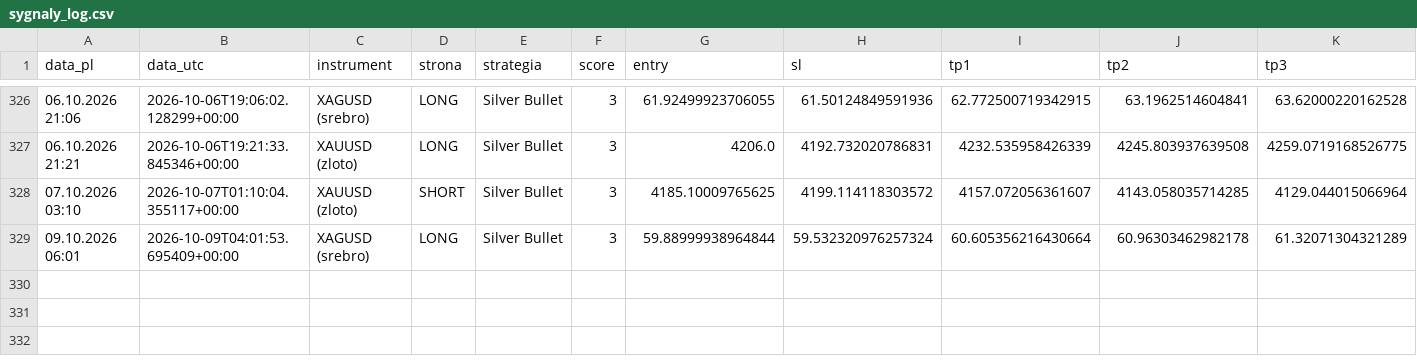
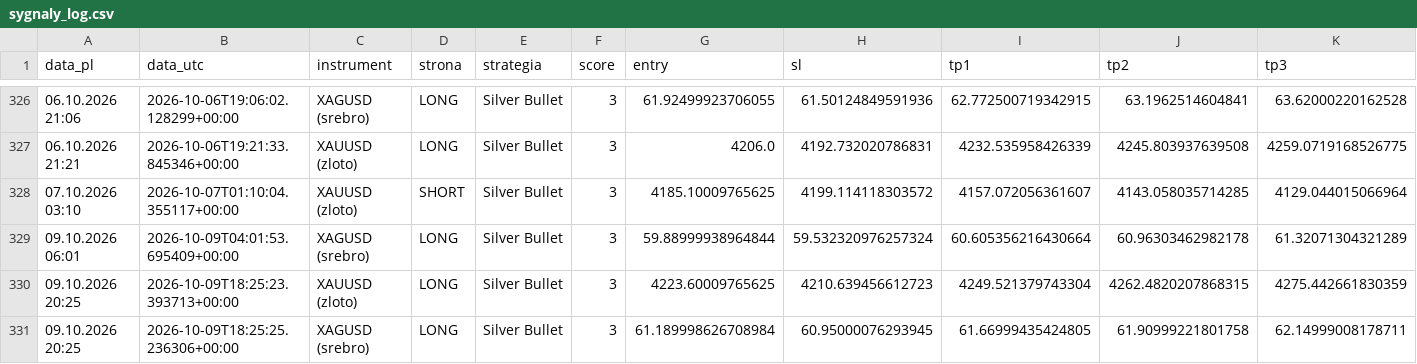
Before and after one commit to Aslaf2/sygna-y-bot, a CSV file: sygnaly_log.csv, drawn as a sheet; only a part is shown, gaps mark what is left out; rows hold the shown columns only; the diff names each change by its address in the sheet, - before the commit and + after, or states it on an @@ line.

```diff
--- a/sygnaly_log.csv
+++ b/sygnaly_log.csv
+row 330: 09.10.2026 20:25 | 2026-10-09T18:25:23.393713+00:00 | XAUUSD (zloto) | LONG | Silver Bullet | 3 | 4223.60009765625 | 4210.639456612723 | 4249.521379743304 | 4262.4820207868315 | 4275.442661830359
+row 331: 09.10.2026 20:25 | 2026-10-09T18:25:25.236306+00:00 | XAGUSD (srebro) | LONG | Silver Bullet | 3 | 61.189998626708984 | 60.95000076293945 | 61.66999435424805 | 61.90999221801758 | 62.14999008178711
```
Also changed, not shown: zloty-mentor/sygnaly_mentor.csv, 4 other files.
